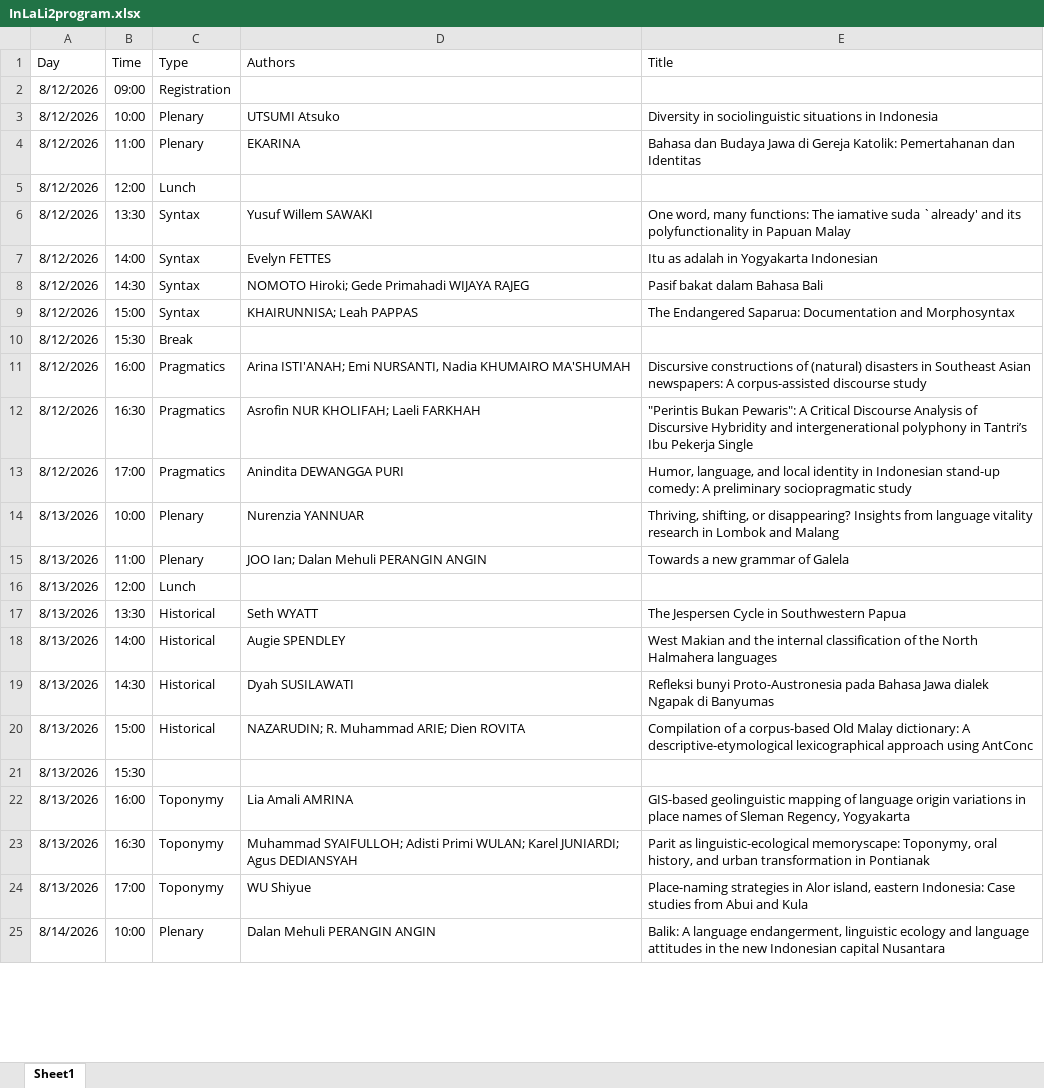
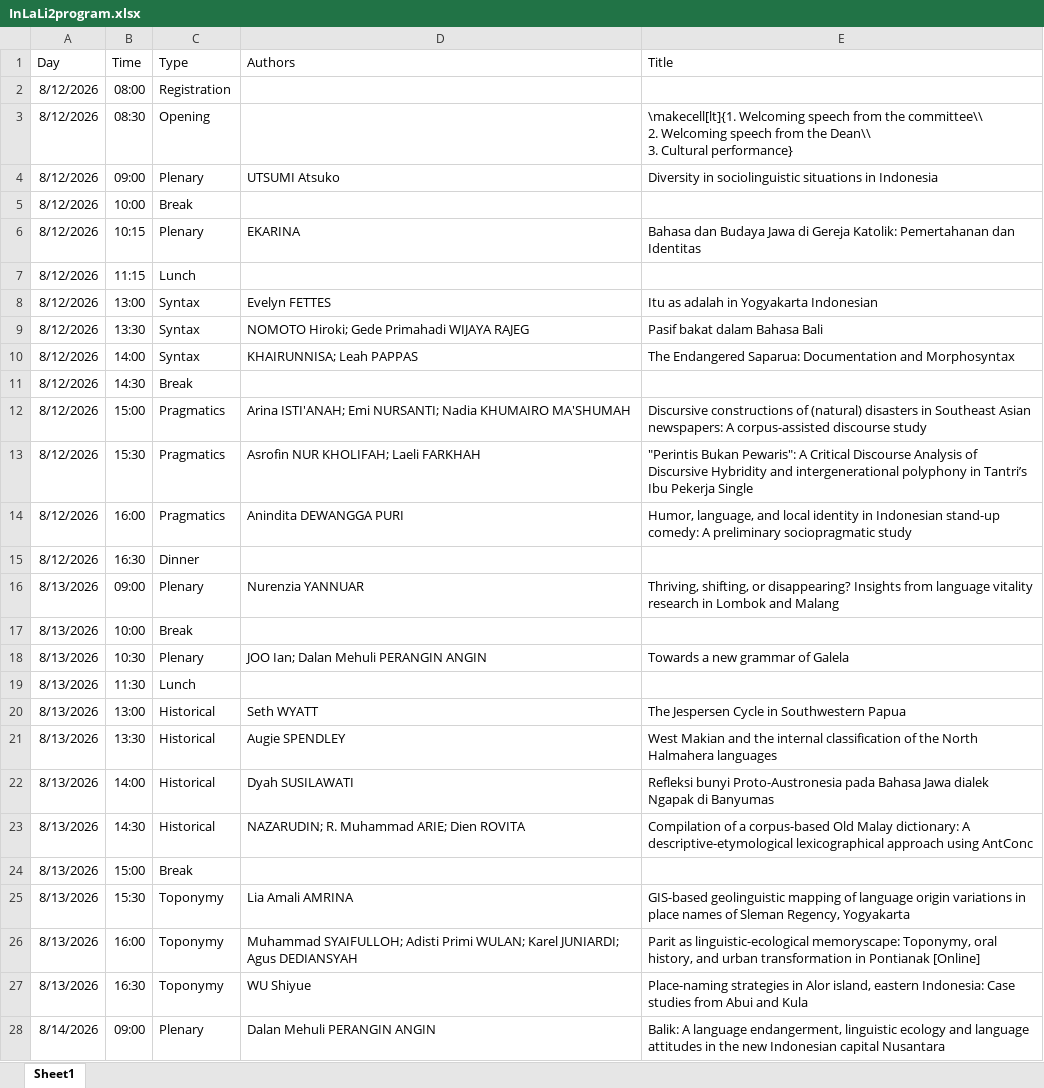
Before and after one commit to ianjoo/inlali2, an Excel workbook: InLaLi2program.xlsx, sheet Sheet1, drawn as a sheet; only a part is shown; values as stored, in another font and other column widths than the file's, no borders; removed rows and columns are numbered as before the commit, all else as after; ↵ is a line break in a cell; the diff covers the shown part only; the diff names each change by its address in the sheet, - before the commit and + after, or states it on an @@ line.

Commit message:
Program

```diff
--- a/InLaLi2program.xlsx (sheet Sheet1)
+++ b/InLaLi2program.xlsx (sheet Sheet1)
-B2 (Time): 09:00
+B2 (Time): 08:00
+row 3: 8/12/2026 | 08:30 | Opening |  | \makecell[lt]{1. Welcoming speech from the committee\\ ↵ 2. Welcoming speech from the Dean\\ ↵ 3. Cultural performance}
-B4 (Time): 10:00
+B4 (Time): 09:00
+row 5: 8/12/2026 | 10:00 | Break
-B6 (Time): 11:00
+B6 (Time): 10:15
-B7 (Time): 12:00
+B7 (Time): 11:15
-row 6: 8/12/2026 | 13:30 | Syntax | Yusuf Willem SAWAKI | One word, many functions: The iamative suda `already' and its polyfunctionality in Papuan Malay
-B8 (Time): 14:00
+B8 (Time): 13:00
-B9 (Time): 14:30
+B9 (Time): 13:30
-B10 (Time): 15:00
+B10 (Time): 14:00
-B11 (Time): 15:30
+B11 (Time): 14:30
-B12 (Time): 16:00
+B12 (Time): 15:00
-D12 (Authors): …ISTI'ANAH; Emi NURSANTI, Nadia KHUMAIRO…
+D12 (Authors): …ISTI'ANAH; Emi NURSANTI; Nadia KHUMAIRO…
-B13 (Time): 16:30
+B13 (Time): 15:30
-B14 (Time): 17:00
+B14 (Time): 16:00
+row 15: 8/12/2026 | 16:30 | Dinner
-B16 (Time): 10:00
+B16 (Time): 09:00
+row 17: 8/13/2026 | 10:00 | Break
-B18 (Time): 11:00
+B18 (Time): 10:30
-B19 (Time): 12:00
+B19 (Time): 11:30
-B20 (Time): 13:30
+B20 (Time): 13:00
-B21 (Time): 14:00
+B21 (Time): 13:30
-B22 (Time): 14:30
+B22 (Time): 14:00
-B23 (Time): 15:00
+B23 (Time): 14:30
-B24 (Time): 15:30
+B24 (Time): 15:00
-C24 (Type): (empty)
+C24 (Type): Break
-B25 (Time): 16:00
+B25 (Time): 15:30
-B26 (Time): 16:30
+B26 (Time): 16:00
-E26 (Title): …in Pontianak
+E26 (Title): …in Pontianak [Online]
-B27 (Time): 17:00
+B27 (Time): 16:30
-B28 (Time): 10:00
+B28 (Time): 09:00
```
Also changed, not shown: 5 edited cells elsewhere in this sheet, docs/InLaLi2program.xlsx, 8 other files.
